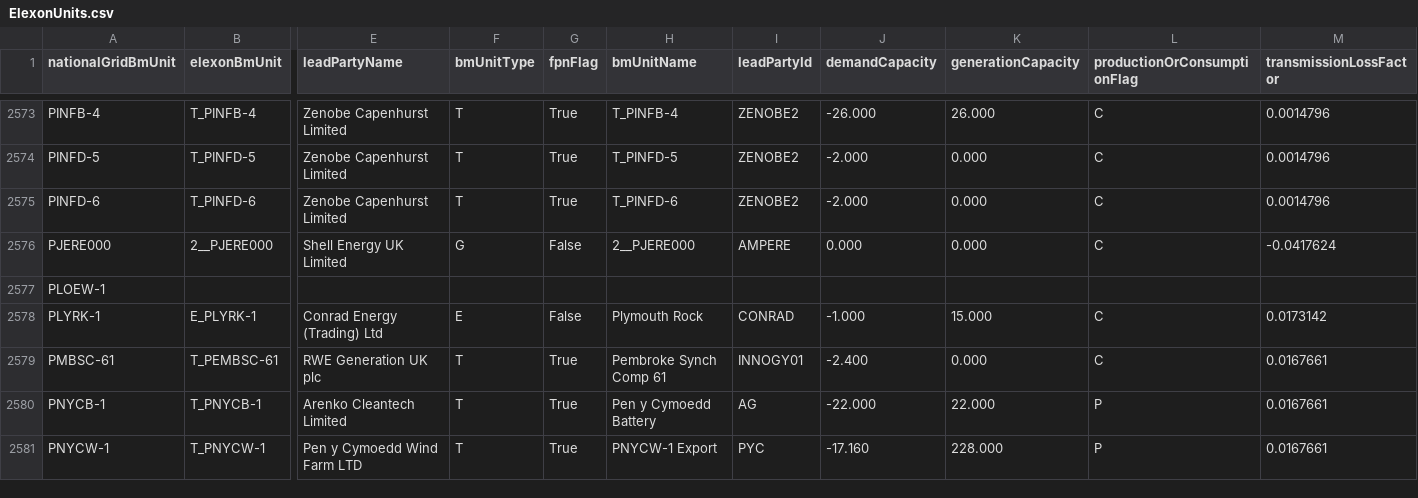
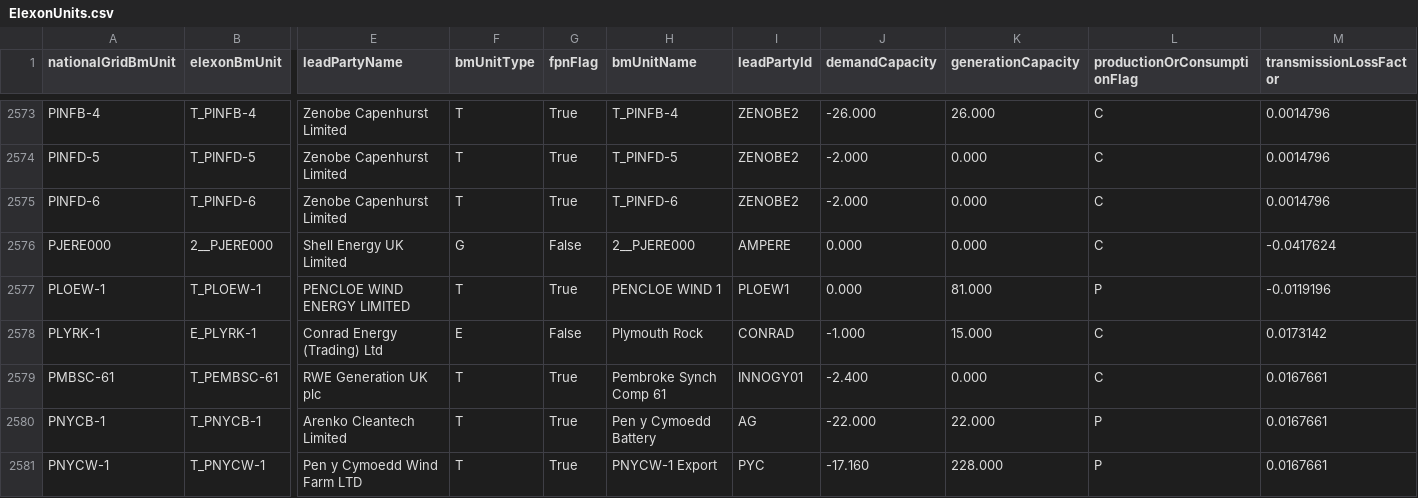
Before and after one commit to e-zaline/power-plant-explorer, a CSV file: data/unit list/elexon/ElexonUnits.csv, drawn as a sheet; only a part is shown, gaps mark what is left out; the diff covers the shown part only; the diff names each change by its address in the sheet, - before the commit and + after, or states it on an @@ line.

```diff
--- a/data/unit list/elexon/ElexonUnits.csv
+++ b/data/unit list/elexon/ElexonUnits.csv
-B2577 (elexonBmUnit): (empty)
+B2577 (elexonBmUnit): T_PLOEW-1
-E2577 (leadPartyName): (empty)
+E2577 (leadPartyName): PENCLOE WIND ENERGY LIMITED
-F2577 (bmUnitType): (empty)
+F2577 (bmUnitType): T
-G2577 (fpnFlag): (empty)
+G2577 (fpnFlag): True
-H2577 (bmUnitName): (empty)
+H2577 (bmUnitName): PENCLOE WIND 1
-I2577 (leadPartyId): (empty)
+I2577 (leadPartyId): PLOEW1
-J2577 (demandCapacity): (empty)
+J2577 (demandCapacity): 0.000
-K2577 (generationCapacity): (empty)
+K2577 (generationCapacity): 81.000
-L2577 (productionOrConsumptionFlag): (empty)
+L2577 (productionOrConsumptionFlag): P
-M2577 (transmissionLossFactor): (empty)
+M2577 (transmissionLossFactor): -0.0119196
```
Also changed, not shown: 5 edited cells elsewhere in this file, 3 other files.
